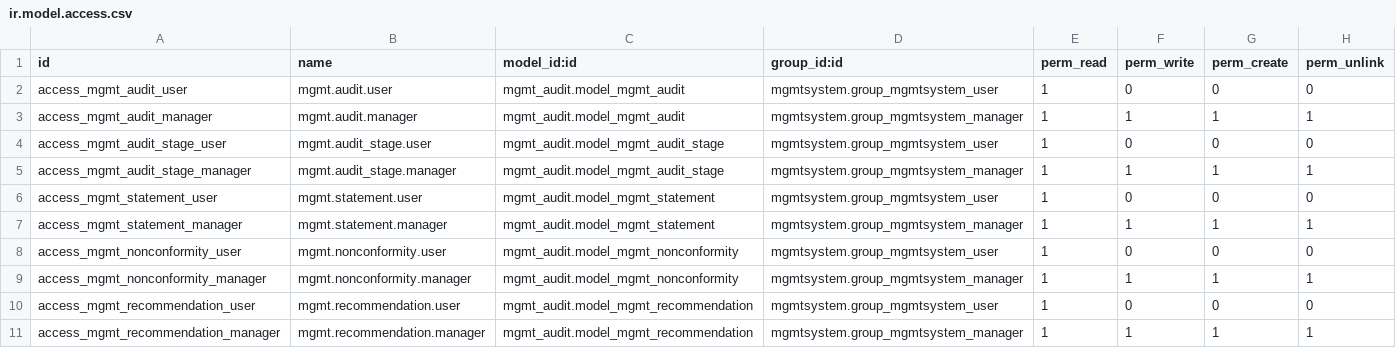
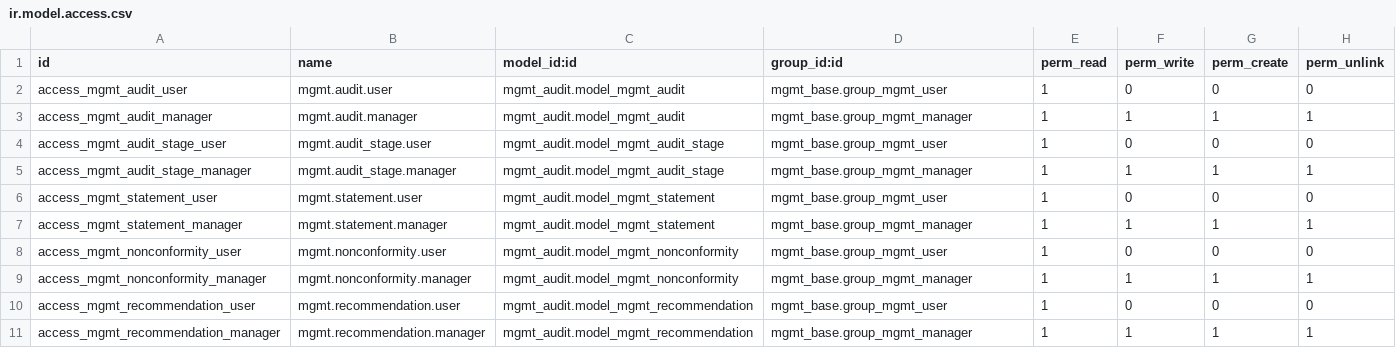
Before and after one commit to Mint-System/Odoo-Apps-Management-System, a CSV file: mgmt_audit_project/security/ir.model.access.csv, drawn as a sheet.

Commit message:
feat: remove dependency to mgmtsystem

```diff
--- a/mgmt_audit_project/security/ir.model.access.csv
+++ b/mgmt_audit_project/security/ir.model.access.csv
@@ -1,11 +1,11 @@
 id,name,model_id:id,group_id:id,perm_read,perm_write,perm_create,perm_unlink
-access_mgmt_audit_user,mgmt.audit.user,mgmt_audit.model_mgmt_audit,mgmtsystem.group_mgmtsystem_user,1,0,0,0
-access_mgmt_audit_manager,mgmt.audit.manager,mgmt_audit.model_mgmt_audit,mgmtsystem.group_mgmtsystem_manager,1,1,1,1
-access_mgmt_audit_stage_user,mgmt.audit_stage.user,mgmt_audit.model_mgmt_audit_stage,mgmtsystem.group_mgmtsystem_user,1,0,0,0
-access_mgmt_audit_stage_manager,mgmt.audit_stage.manager,mgmt_audit.model_mgmt_audit_stage,mgmtsystem.group_mgmtsystem_manager,1,1,1,1
-access_mgmt_statement_user,mgmt.statement.user,mgmt_audit.model_mgmt_statement,mgmtsystem.group_mgmtsystem_user,1,0,0,0
-access_mgmt_statement_manager,mgmt.statement.manager,mgmt_audit.model_mgmt_statement,mgmtsystem.group_mgmtsystem_manager,1,1,1,1
-access_mgmt_nonconformity_user,mgmt.nonconformity.user,mgmt_audit.model_mgmt_nonconformity,mgmtsystem.group_mgmtsystem_user,1,0,0,0
-access_mgmt_nonconformity_manager,mgmt.nonconformity.manager,mgmt_audit.model_mgmt_nonconformity,mgmtsystem.group_mgmtsystem_manager,1,1,1,1
-access_mgmt_recommendation_user,mgmt.recommendation.user,mgmt_audit.model_mgmt_recommendation,mgmtsystem.group_mgmtsystem_user,1,0,0,0
-access_mgmt_recommendation_manager,mgmt.recommendation.manager,mgmt_audit.model_mgmt_recommendation,mgmtsystem.group_mgmtsystem_manager,1,1,1,1
+access_mgmt_audit_user,mgmt.audit.user,mgmt_audit.model_mgmt_audit,mgmt_base.group_mgmt_user,1,0,0,0
+access_mgmt_audit_manager,mgmt.audit.manager,mgmt_audit.model_mgmt_audit,mgmt_base.group_mgmt_manager,1,1,1,1
+access_mgmt_audit_stage_user,mgmt.audit_stage.user,mgmt_audit.model_mgmt_audit_stage,mgmt_base.group_mgmt_user,1,0,0,0
+access_mgmt_audit_stage_manager,mgmt.audit_stage.manager,mgmt_audit.model_mgmt_audit_stage,mgmt_base.group_mgmt_manager,1,1,1,1
+access_mgmt_statement_user,mgmt.statement.user,mgmt_audit.model_mgmt_statement,mgmt_base.group_mgmt_user,1,0,0,0
+access_mgmt_statement_manager,mgmt.statement.manager,mgmt_audit.model_mgmt_statement,mgmt_base.group_mgmt_manager,1,1,1,1
+access_mgmt_nonconformity_user,mgmt.nonconformity.user,mgmt_audit.model_mgmt_nonconformity,mgmt_base.group_mgmt_user,1,0,0,0
+access_mgmt_nonconformity_manager,mgmt.nonconformity.manager,mgmt_audit.model_mgmt_nonconformity,mgmt_base.group_mgmt_manager,1,1,1,1
+access_mgmt_recommendation_user,mgmt.recommendation.user,mgmt_audit.model_mgmt_recommendation,mgmt_base.group_mgmt_user,1,0,0,0
+access_mgmt_recommendation_manager,mgmt.recommendation.manager,mgmt_audit.model_mgmt_recommendation,mgmt_base.group_mgmt_manager,1,1,1,1
```
Also changed, not shown: mgmt_asset/security/ir.model.access.csv, mgmt_requirement/security/ir.model.access.csv, 28 other files.
